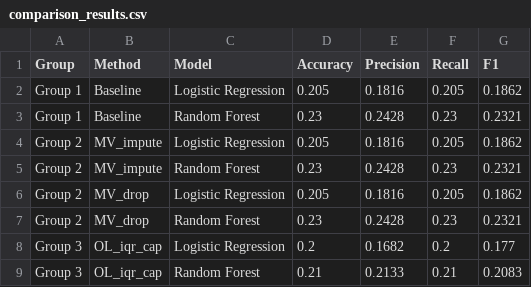
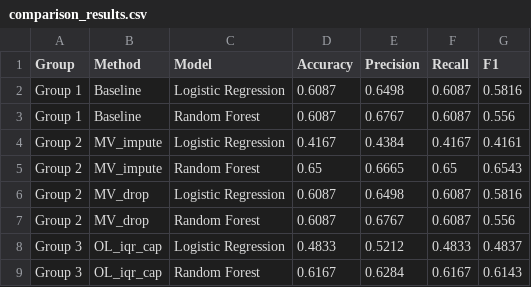
Before and after one commit to Aayushdubey05/mlteproj, a CSV file: backend/mlpipe/comparison_results.csv, drawn as a sheet; only a part is shown; the diff covers the shown part only.

Commit message:
modified the changes for proper comparison of preprocessing data

```diff
--- a/backend/mlpipe/comparison_results.csv
+++ b/backend/mlpipe/comparison_results.csv
@@ -1,9 +1,9 @@
 Group,Method,Model,Accuracy,Precision,Recall,F1
-Group 1,Baseline,Logistic Regression,0.205,0.1816,0.205,0.1862
-Group 1,Baseline,Random Forest,0.23,0.2428,0.23,0.2321
-Group 2,MV_impute,Logistic Regression,0.205,0.1816,0.205,0.1862
-Group 2,MV_impute,Random Forest,0.23,0.2428,0.23,0.2321
-Group 2,MV_drop,Logistic Regression,0.205,0.1816,0.205,0.1862
-Group 2,MV_drop,Random Forest,0.23,0.2428,0.23,0.2321
-Group 3,OL_iqr_cap,Logistic Regression,0.2,0.1682,0.2,0.177
-Group 3,OL_iqr_cap,Random Forest,0.21,0.2133,0.21,0.2083
+Group 1,Baseline,Logistic Regression,0.6087,0.6498,0.6087,0.5816
+Group 1,Baseline,Random Forest,0.6087,0.6767,0.6087,0.556
+Group 2,MV_impute,Logistic Regression,0.4167,0.4384,0.4167,0.4161
+Group 2,MV_impute,Random Forest,0.65,0.6665,0.65,0.6543
+Group 2,MV_drop,Logistic Regression,0.6087,0.6498,0.6087,0.5816
+Group 2,MV_drop,Random Forest,0.6087,0.6767,0.6087,0.556
+Group 3,OL_iqr_cap,Logistic Regression,0.4833,0.5212,0.4833,0.4837
+Group 3,OL_iqr_cap,Random Forest,0.6167,0.6284,0.6167,0.6143
```
Also changed, not shown: 72 edited cells elsewhere in this file, 19 other files.
